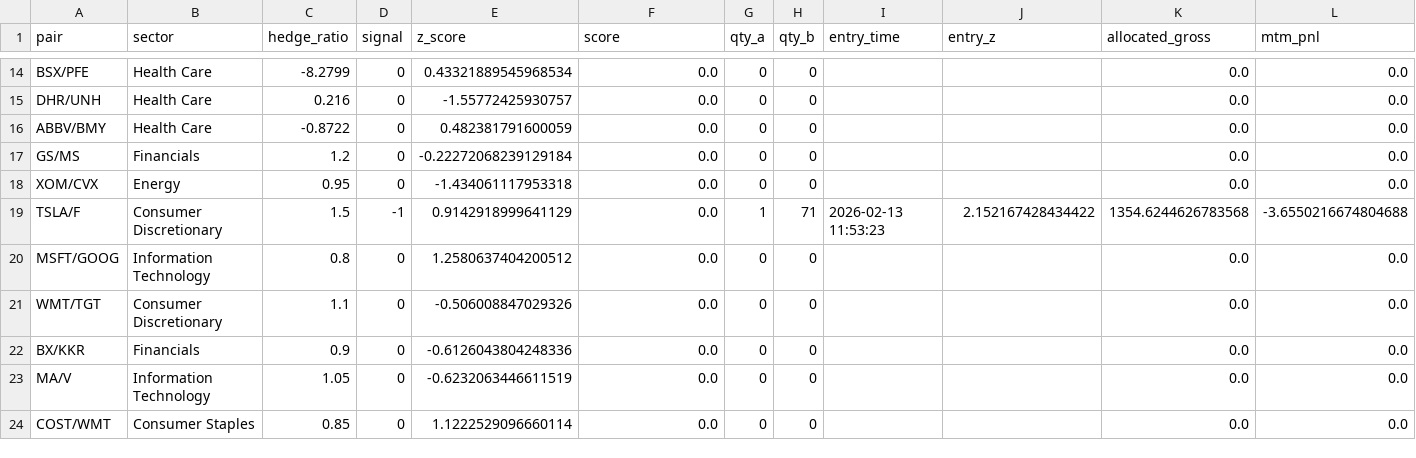
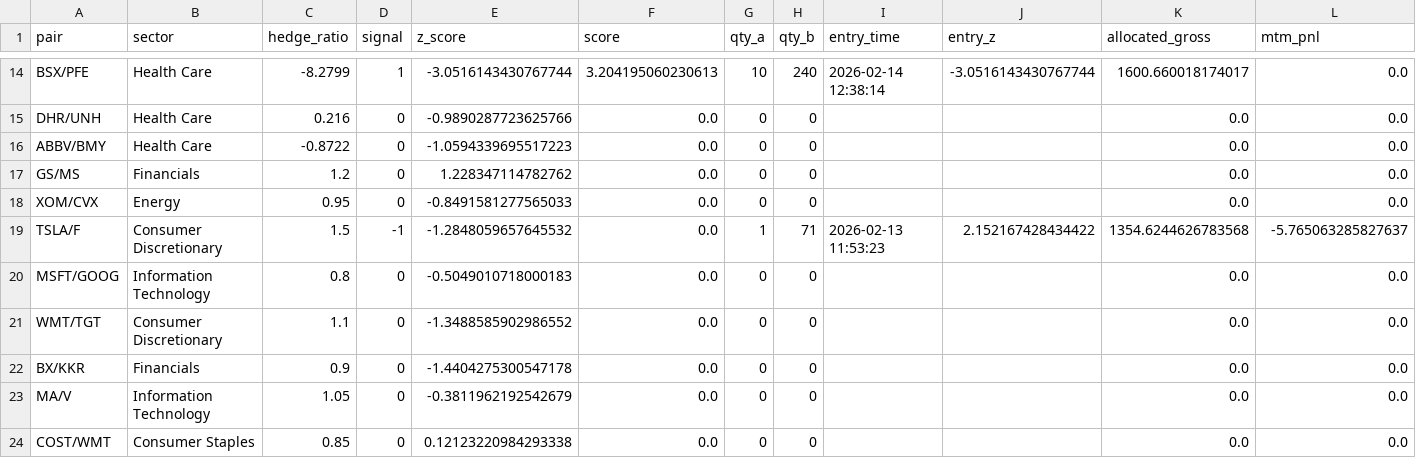
Before and after one commit to AidanJaghab/stat_arb, a CSV file: live_feed/positions.csv, drawn as a sheet; only a part is shown, gaps mark what is left out; the diff covers the shown part only; the diff names each change by its address in the sheet, - before the commit and + after, or states it on an @@ line.

```diff
--- a/live_feed/positions.csv
+++ b/live_feed/positions.csv
-D14 (signal): 0
+D14 (signal): 1
-E14 (z_score): 0.43321889545968534
+E14 (z_score): -3.0516143430767744
-F14 (score): 0.0
+F14 (score): 3.204195060230613
-G14 (qty_a): 0
+G14 (qty_a): 10
-H14 (qty_b): 0
+H14 (qty_b): 240
-I14 (entry_time): (empty)
+I14 (entry_time): 2026-02-14 12:38:14
-J14 (entry_z): (empty)
+J14 (entry_z): -3.0516143430767744
-K14 (allocated_gross): 0.0
+K14 (allocated_gross): 1600.660018174017
-E15 (z_score): -1.55772425930757
+E15 (z_score): -0.9890287723625766
-E16 (z_score): 0.482381791600059
+E16 (z_score): -1.0594339695517223
-E17 (z_score): -0.22272068239129184
+E17 (z_score): 1.228347114782762
-E18 (z_score): -1.434061117953318
+E18 (z_score): -0.8491581277565033
-E19 (z_score): 0.9142918999641129
+E19 (z_score): -1.2848059657645532
-L19 (mtm_pnl): -3.6550216674804688
+L19 (mtm_pnl): -5.765063285827637
-E20 (z_score): 1.2580637404200512
+E20 (z_score): -0.5049010718000183
-E21 (z_score): -0.506008847029326
+E21 (z_score): -1.3488585902986552
-E22 (z_score): -0.6126043804248336
+E22 (z_score): -1.4404275300547178
-E23 (z_score): -0.6232063446611519
+E23 (z_score): -0.3811962192542679
-E24 (z_score): 1.1222529096660114
+E24 (z_score): 0.12123220984293338
```
Also changed, not shown: 25 edited cells elsewhere in this file, live_feed/signals.csv, 1 other file.
